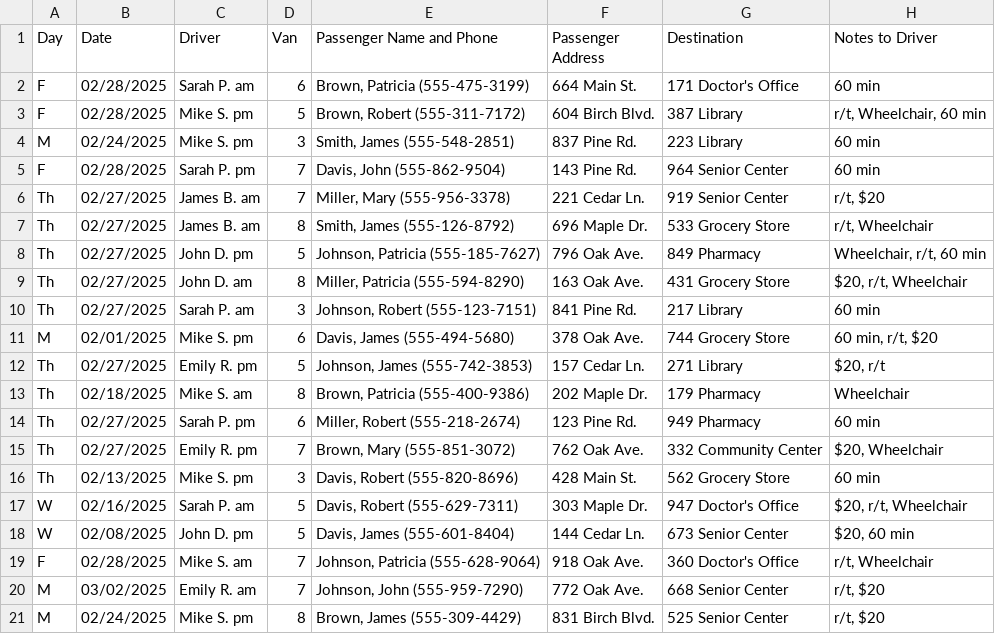
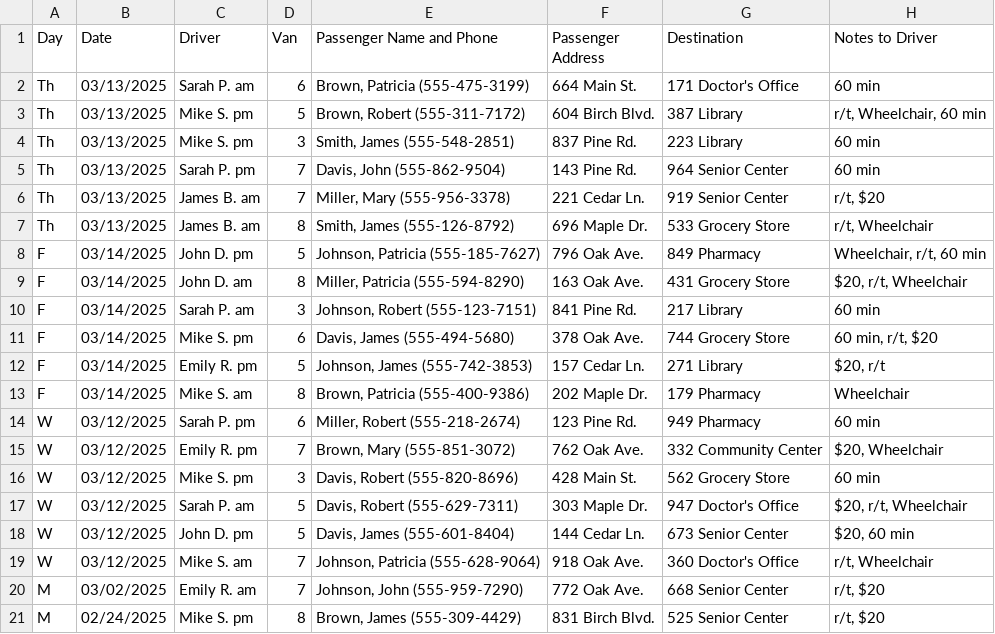
Before and after one commit to saasbook/lamorinda-spirit-van, a CSV file: db/fake_rides_data.csv, drawn as a sheet; only a part is shown; the diff names each change by its address in the sheet, - before the commit and + after, or states it on an @@ line.

```diff
--- a/db/fake_rides_data.csv
+++ b/db/fake_rides_data.csv
-A2:A3 (Day): F
+A2:A3 (Day): Th
-B2:B3 (Date): 02/28/2025
+B2:B3 (Date): 03/13/2025
-A4 (Day): M
+A4 (Day): Th
-B4 (Date): 02/24/2025
+B4 (Date): 03/13/2025
-A5 (Day): F
+A5 (Day): Th
-B5 (Date): 02/28/2025
+B5 (Date): 03/13/2025
-B6:B7 (Date): 02/27/2025
+B6:B7 (Date): 03/13/2025
-A8:A10 (Day): Th
+A8:A10 (Day): F
-B8:B10 (Date): 02/27/2025
+B8:B10 (Date): 03/14/2025
-A11 (Day): M
+A11 (Day): F
-B11 (Date): 02/01/2025
+B11 (Date): 03/14/2025
-A12:A13 (Day): Th
+A12:A13 (Day): F
-B12 (Date): 02/27/2025
+B12 (Date): 03/14/2025
-B13 (Date): 02/18/2025
+B13 (Date): 03/14/2025
-A14:A16 (Day): Th
+A14:A16 (Day): W
-B14:B15 (Date): 02/27/2025
+B14:B15 (Date): 03/12/2025
-B16 (Date): 02/13/2025
+B16 (Date): 03/12/2025
-B17 (Date): 02/16/2025
+B17 (Date): 03/12/2025
-B18 (Date): 02/08/2025
+B18 (Date): 03/12/2025
-A19 (Day): F
+A19 (Day): W
-B19 (Date): 02/28/2025
+B19 (Date): 03/12/2025
```
Also changed, not shown: 4 other files.
